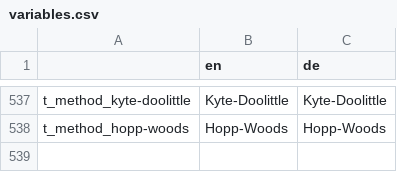
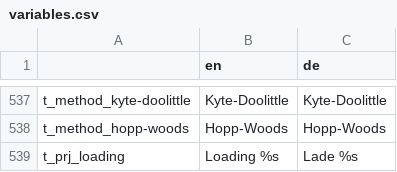
Before and after one commit to GENtle-persons/gentle-m, a CSV file: trunk/variables.csv, drawn as a sheet; only a part is shown, gaps mark what is left out; the diff names each change by its address in the sheet, - before the commit and + after, or states it on an @@ line.

```diff
--- a/trunk/variables.csv
+++ b/trunk/variables.csv
+row 539: t_prj_loading | Loading %s | Lade %s
```
Also changed, not shown: 29 other files.
